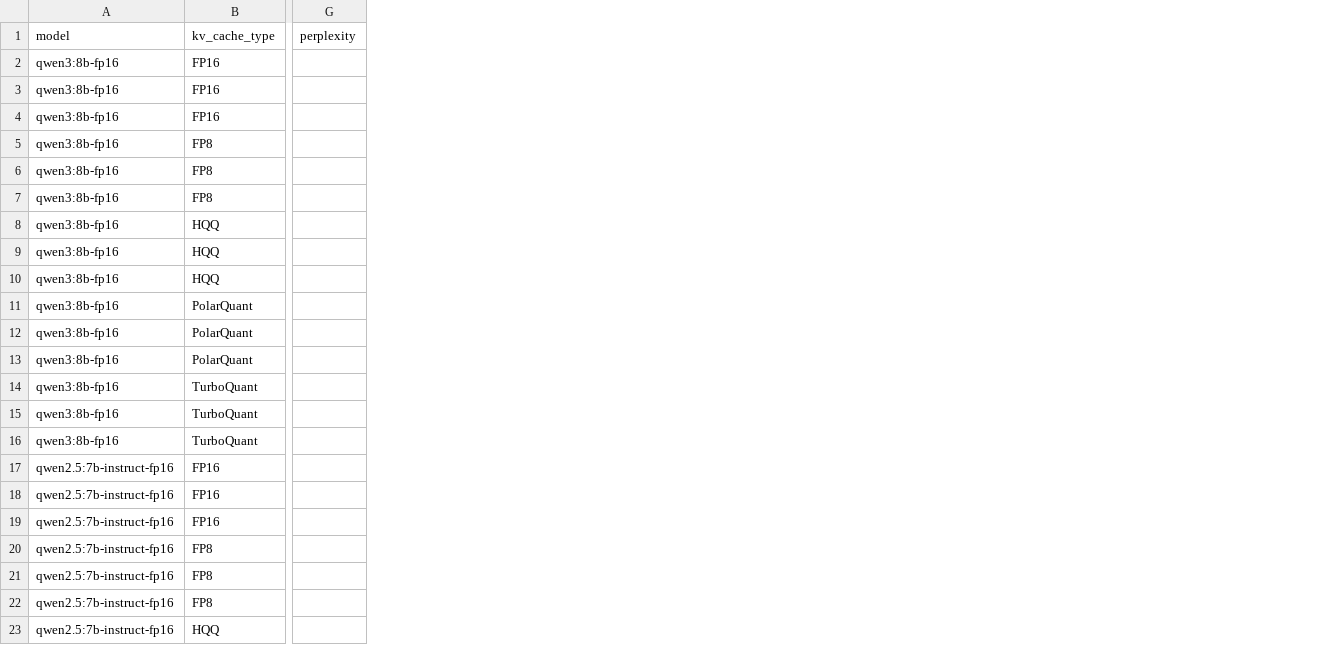
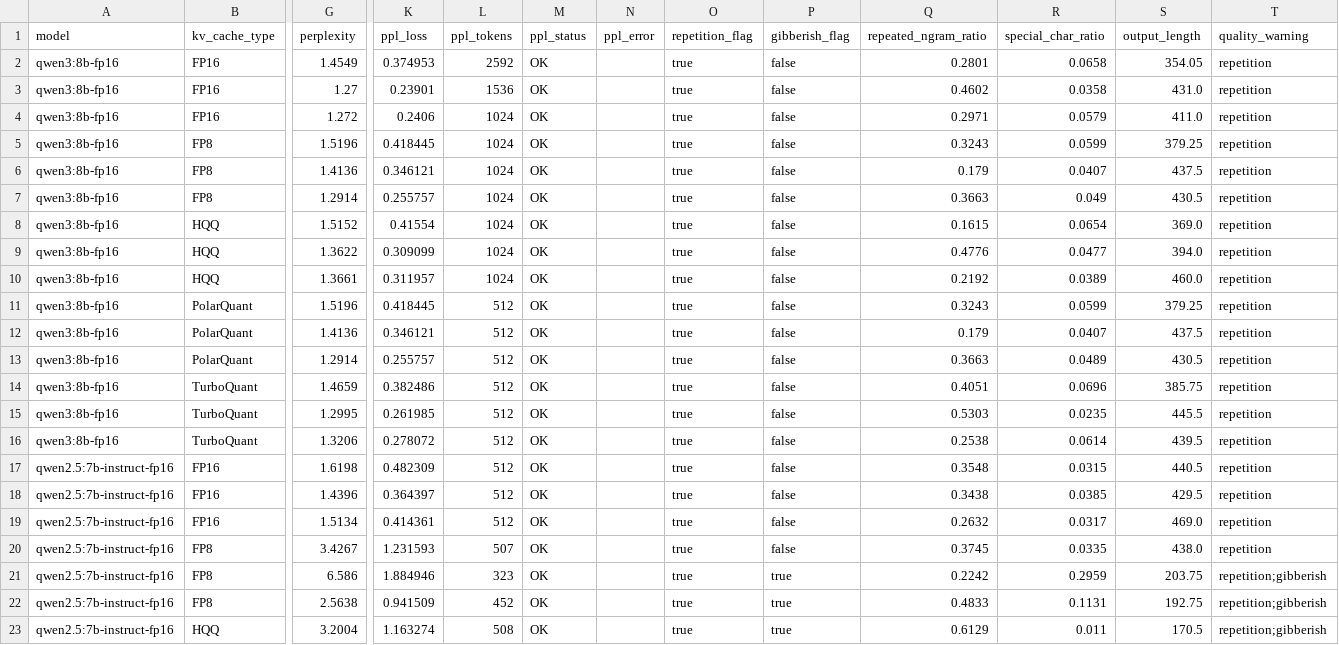
Before and after one commit to darktheDE/viet-llm-kvcache-benchmark, a CSV file: results/template_log_real_run_all.csv, drawn as a sheet; only a part is shown, gaps mark what is left out; the diff covers the shown part only; the diff names each change by its address in the sheet, - before the commit and + after, or states it on an @@ line.

Commit message:
pending add perplexity

```diff
--- a/results/template_log_real_run_all.csv
+++ b/results/template_log_real_run_all.csv
+column K (ppl_loss), rows 2-23: 0.374953 | 0.23901 | 0.2406 | 0.418445 | 0.346121 | 0.255757 | 0.41554 | 0.309099 | 0.311957 | 0.418445 | 0.346121 | 0.255757 | 0.382486 | 0.261985 | 0.278072 | 0.482309 | 0.364397 | 0.414361 | 1.231593 | 1.884946 | 0.941509 | 1.163274
+column L (ppl_tokens), rows 2-23: 2592 | 1536 | 1024 | 1024 | 1024 | 1024 | 1024 | 1024 | 1024 | 512 | 512 | 512 | 512 | 512 | 512 | 512 | 512 | 512 | 507 | 323 | 452 | 508
+column M (ppl_status), rows 2-23: all OK
+column N (ppl_error), empty
+column O (repetition_flag), rows 2-23: all true
+column P (gibberish_flag), rows 2-23: false | false | false | false | false | false | false | false | false | false | false | false | false | false | false | false | false | false | false | true | true | true
+column Q (repeated_ngram_ratio), rows 2-23: 0.2801 | 0.4602 | 0.2971 | 0.3243 | 0.179 | 0.3663 | 0.1615 | 0.4776 | 0.2192 | 0.3243 | 0.179 | 0.3663 | 0.4051 | 0.5303 | 0.2538 | 0.3548 | 0.3438 | 0.2632 | 0.3745 | 0.2242 | 0.4833 | 0.6129
+column R (special_char_ratio), rows 2-23: 0.0658 | 0.0358 | 0.0579 | 0.0599 | 0.0407 | 0.049 | 0.0654 | 0.0477 | 0.0389 | 0.0599 | 0.0407 | 0.0489 | 0.0696 | 0.0235 | 0.0614 | 0.0315 | 0.0385 | 0.0317 | 0.0335 | 0.2959 | 0.1131 | 0.011
+column S (output_length), rows 2-23: 354.05 | 431.0 | 411.0 | 379.25 | 437.5 | 430.5 | 369.0 | 394.0 | 460.0 | 379.25 | 437.5 | 430.5 | 385.75 | 445.5 | 439.5 | 440.5 | 429.5 | 469.0 | 438.0 | 203.75 | 192.75 | 170.5
+column T (quality_warning), rows 2-23: repetition | repetition | repetition | repetition | repetition | repetition | repetition | repetition | repetition | repetition | repetition | repetition | repetition | repetition | repetition | repetition | repetition | repetition | repetition | repetition;gibberish | repetition;gibberish | repetition;gibberish
-G2 (perplexity): (empty)
+G2 (perplexity): 1.4549
-G3 (perplexity): (empty)
+G3 (perplexity): 1.27
-G4 (perplexity): (empty)
+G4 (perplexity): 1.272
-G5 (perplexity): (empty)
+G5 (perplexity): 1.5196
-G6 (perplexity): (empty)
+G6 (perplexity): 1.4136
-G7 (perplexity): (empty)
+G7 (perplexity): 1.2914
-G8 (perplexity): (empty)
+G8 (perplexity): 1.5152
-G9 (perplexity): (empty)
+G9 (perplexity): 1.3622
-G10 (perplexity): (empty)
+G10 (perplexity): 1.3661
-G11 (perplexity): (empty)
+G11 (perplexity): 1.5196
-G12 (perplexity): (empty)
+G12 (perplexity): 1.4136
-G13 (perplexity): (empty)
+G13 (perplexity): 1.2914
-G14 (perplexity): (empty)
+G14 (perplexity): 1.4659
-G15 (perplexity): (empty)
+G15 (perplexity): 1.2995
-G16 (perplexity): (empty)
+G16 (perplexity): 1.3206
-G17 (perplexity): (empty)
+G17 (perplexity): 1.6198
-G18 (perplexity): (empty)
+G18 (perplexity): 1.4396
-G19 (perplexity): (empty)
+G19 (perplexity): 1.5134
-G20 (perplexity): (empty)
+G20 (perplexity): 3.4267
-G21 (perplexity): (empty)
+G21 (perplexity): 6.586
-G22 (perplexity): (empty)
+G22 (perplexity): 2.5638
-G23 (perplexity): (empty)
+G23 (perplexity): 3.2004
```
Also changed, not shown: 17 edited cells elsewhere in this file.
